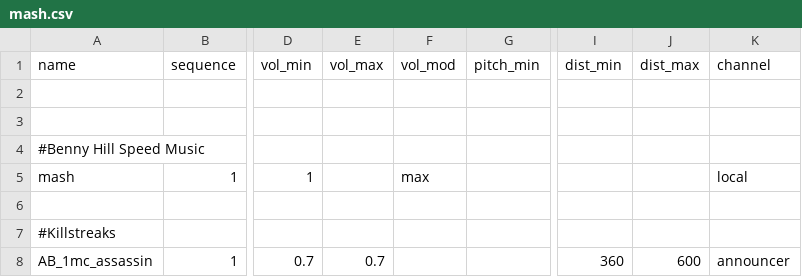
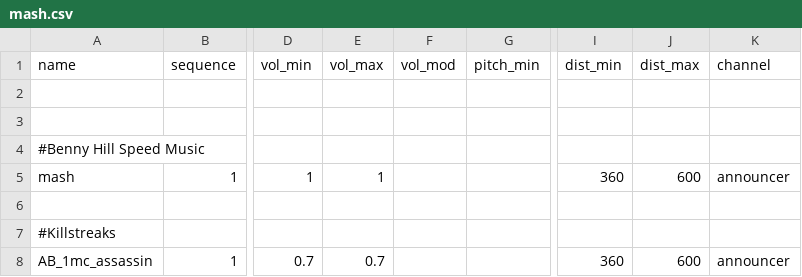
Before and after one commit to jhett12321/mash_knives, a CSV file: soundaliases/mash.csv, drawn as a sheet; only a part is shown, gaps mark what is left out; the diff names each change by its address in the sheet, - before the commit and + after, or states it on an @@ line.

Commit message:
Update version to 1.7-B1 for Beta.
Fixes various hardpoint/UI bugs, including MASH-66, MASH-65 & MASH-63.

```diff
--- a/soundaliases/mash.csv
+++ b/soundaliases/mash.csv
-E5 (vol_max): (empty)
+E5 (vol_max): 1
-F5 (vol_mod): max
+F5 (vol_mod): (empty)
-I5 (dist_min): (empty)
+I5 (dist_min): 360
-J5 (dist_max): (empty)
+J5 (dist_max): 600
-K5 (channel): local
+K5 (channel): announcer
```
Also changed, not shown: 4 other files.
